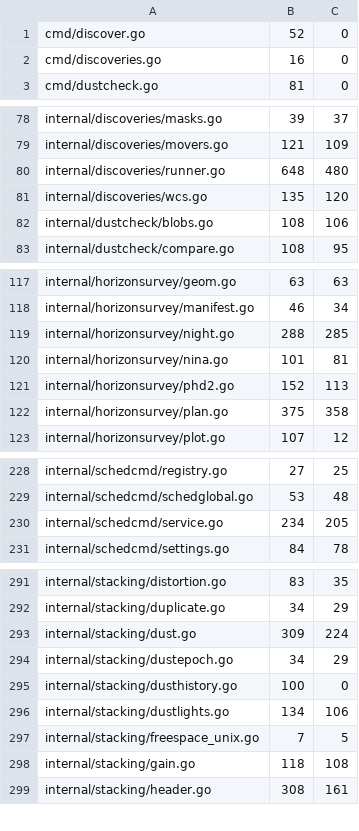
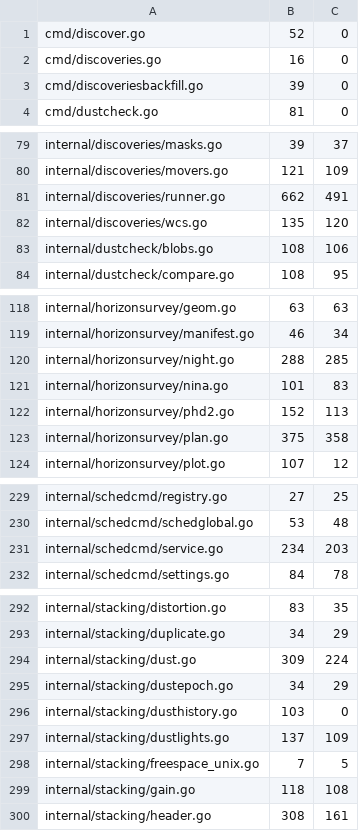
Before and after one commit to USA-RedDragon/astro-stacker, a TSV file: .github/coverage-baseline.tsv, drawn as a sheet; only a part is shown, gaps mark what is left out.

```diff
--- a/.github/coverage-baseline.tsv
+++ b/.github/coverage-baseline.tsv
@@ -2,2 +2,3 @@ cmd/discover.go	52	0
 cmd/discoveries.go	16	0
+cmd/discoveriesbackfill.go	39	0
 cmd/dustcheck.go	81	0
@@ -79,3 +80,3 @@ internal/discoveries/masks.go	39	37
 internal/discoveries/movers.go	121	109
-internal/discoveries/runner.go	648	480
+internal/discoveries/runner.go	662	491
 internal/discoveries/wcs.go	135	120
@@ -119,3 +120,3 @@ internal/horizonsurvey/manifest.go	46	34
 internal/horizonsurvey/night.go	288	285
-internal/horizonsurvey/nina.go	101	81
+internal/horizonsurvey/nina.go	101	83
 internal/horizonsurvey/phd2.go	152	113
@@ -229,3 +230,3 @@ internal/schedcmd/registry.go	27	25
 internal/schedcmd/schedglobal.go	53	48
-internal/schedcmd/service.go	234	205
+internal/schedcmd/service.go	234	203
 internal/schedcmd/settings.go	84	78
@@ -294,4 +295,4 @@ internal/stacking/dust.go	309	224
 internal/stacking/dustepoch.go	34	29
-internal/stacking/dusthistory.go	100	0
-internal/stacking/dustlights.go	134	106
+internal/stacking/dusthistory.go	103	0
+internal/stacking/dustlights.go	137	109
 internal/stacking/freespace_unix.go	7	5
```
Also changed, not shown: 1 other file.
